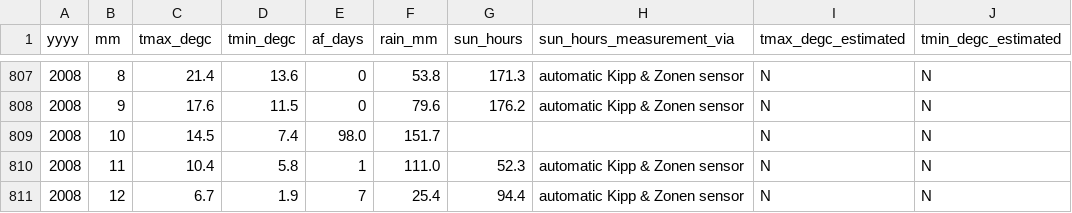
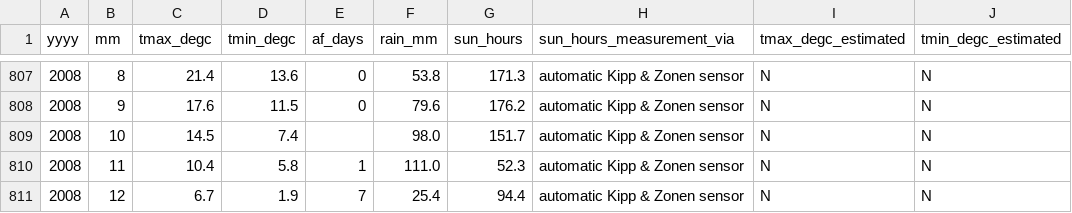
Before and after one commit to DanielJohnBenton/historic-monthly-meteorological-station-data, a CSV file: src/output/manstondata.csv, drawn as a sheet; only a part is shown, gaps mark what is left out; the diff names each change by its address in the sheet, - before the commit and + after, or states it on an @@ line.

```diff
--- a/src/output/manstondata.csv
+++ b/src/output/manstondata.csv
-E809 (af_days): 98.0
+E809 (af_days): (empty)
-F809 (rain_mm): 151.7
+F809 (rain_mm): 98.0
-G809 (sun_hours): (empty)
+G809 (sun_hours): 151.7
-H809 (sun_hours_measurement_via): (empty)
+H809 (sun_hours_measurement_via): automatic Kipp & Zonen sensor
```
Also changed, not shown: src/formatted_data/dunstaffnagedata.csv, src/formatted_data/southamptondata.csv, 1 other file.
